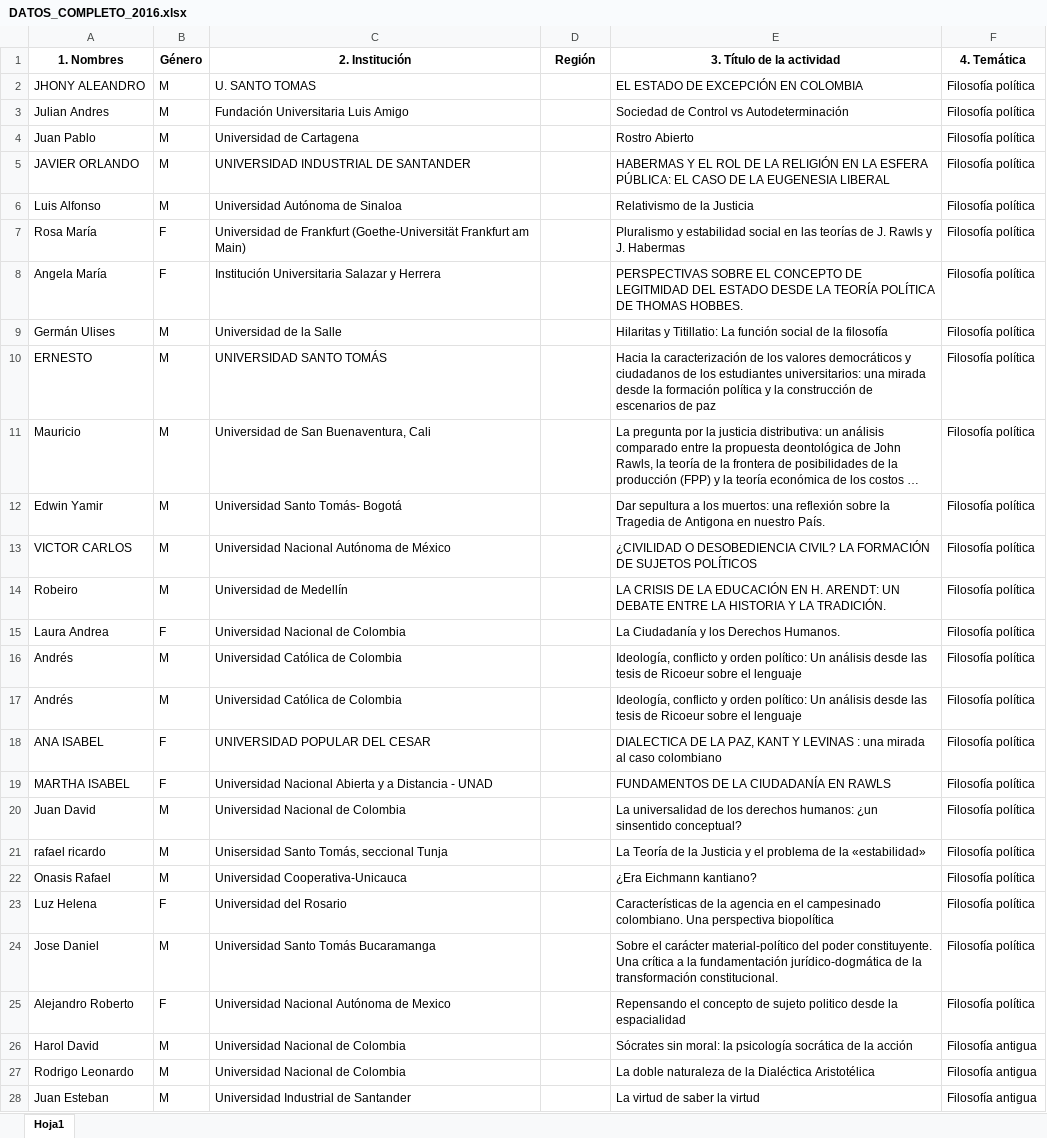
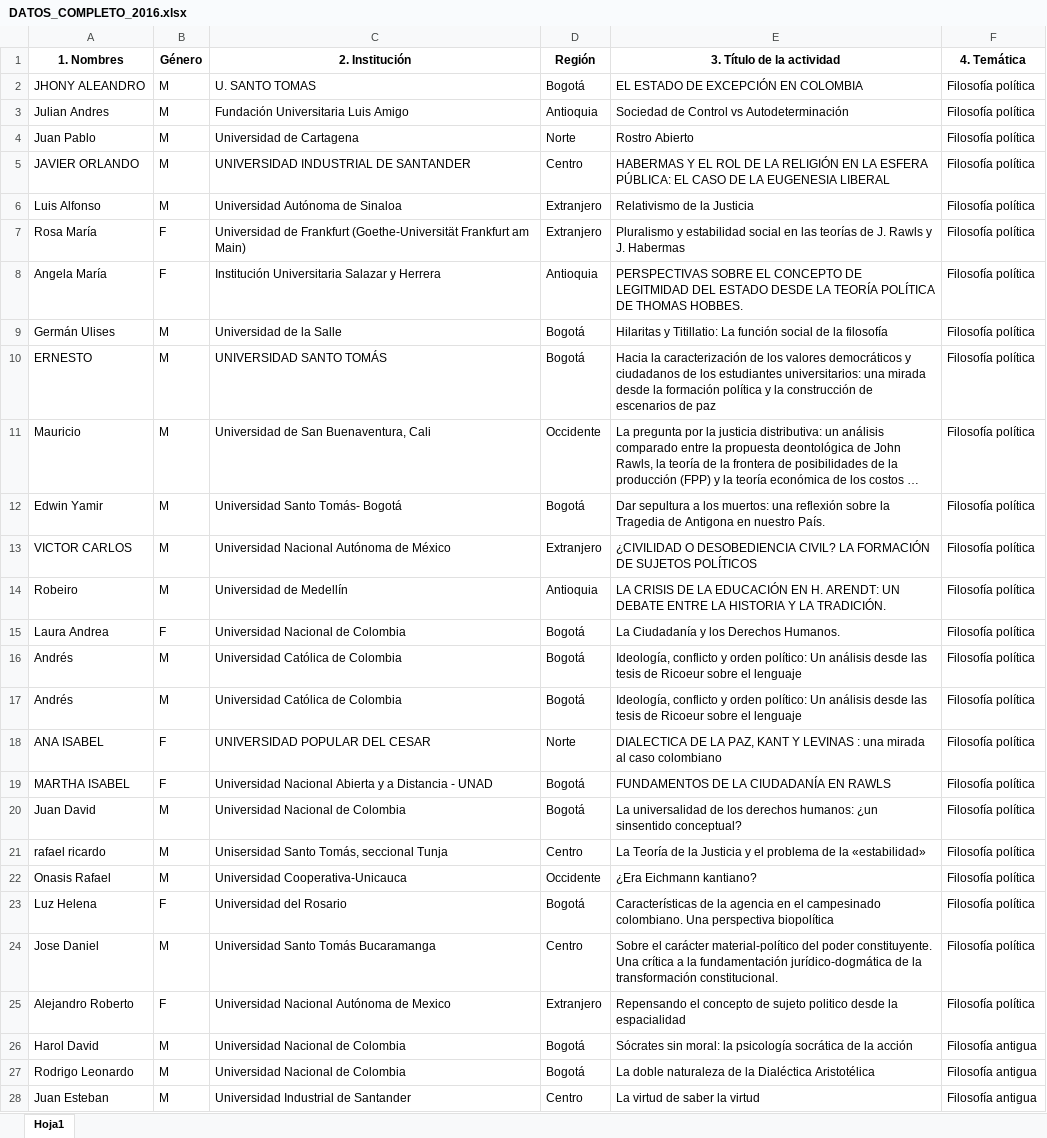
Before and after one commit to AlejandroVelascoG/SCF, an Excel workbook: Congreso_2016/DATOS_COMPLETO_2016.xlsx, sheet Hoja1, drawn as a sheet; only a part is shown; long unchanged cells end in …; values as stored, in another font and other column widths than the file's, no borders; charts and pictures not drawn; the diff covers the shown part only; the diff names each change by its address in the sheet, - before the commit and + after, or states it on an @@ line.

```diff
--- a/Congreso_2016/DATOS_COMPLETO_2016.xlsx (sheet Hoja1)
+++ b/Congreso_2016/DATOS_COMPLETO_2016.xlsx (sheet Hoja1)
-D2 (Región): (empty)
+D2 (Región): Bogotá
-D3 (Región): (empty)
+D3 (Región): Antioquia
-D4 (Región): (empty)
+D4 (Región): Norte
-D5 (Región): (empty)
+D5 (Región): Centro
-D6:D7 (Región): (empty)
+D6:D7 (Región): Extranjero
-D8 (Región): (empty)
+D8 (Región): Antioquia
-D9:D10 (Región): (empty)
+D9:D10 (Región): Bogotá
-D11 (Región): (empty)
+D11 (Región): Occidente
-D12 (Región): (empty)
+D12 (Región): Bogotá
-D13 (Región): (empty)
+D13 (Región): Extranjero
-D14 (Región): (empty)
+D14 (Región): Antioquia
-D15:D17 (Región): (empty)
+D15:D17 (Región): Bogotá
-D18 (Región): (empty)
+D18 (Región): Norte
-D19:D20 (Región): (empty)
+D19:D20 (Región): Bogotá
-D21 (Región): (empty)
+D21 (Región): Centro
-D22 (Región): (empty)
+D22 (Región): Occidente
-D23 (Región): (empty)
+D23 (Región): Bogotá
-D24 (Región): (empty)
+D24 (Región): Centro
-D25 (Región): (empty)
+D25 (Región): Extranjero
-D26:D27 (Región): (empty)
+D26:D27 (Región): Bogotá
-D28 (Región): (empty)
+D28 (Región): Centro
```
Also changed, not shown: 216 edited cells elsewhere in this sheet, Congreso_2018/DATOS_MESAS_2018.xlsx, Congreso_2018/DATOS_SIMPOSIOS_2018.xlsx, 1 other file.
